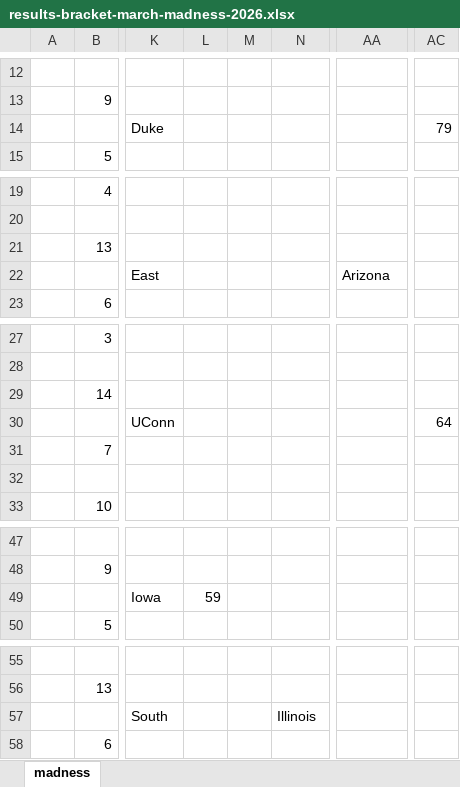
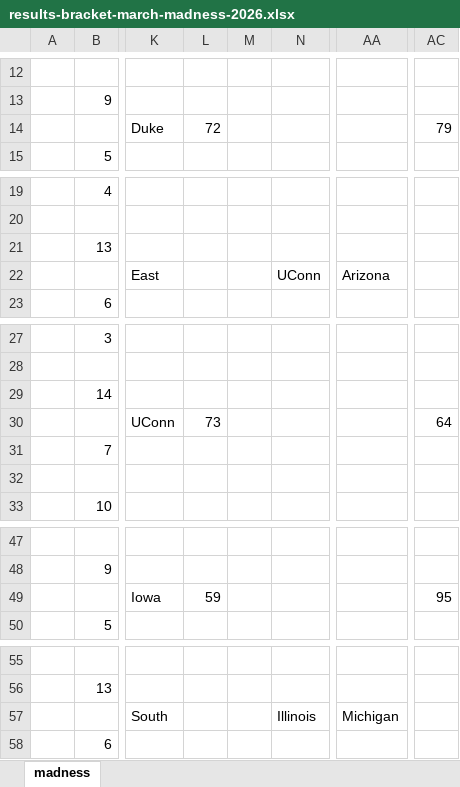
Before and after one commit to JJEW22/JJEW22.github.io, an Excel workbook: static/marchMadness/2026/results-bracket-march-madness-2026.xlsx, sheet madness, drawn as a sheet; only a part is shown, gaps mark what is left out; values as stored, in another font and other column widths than the file's, no borders; the diff covers the shown part only; the diff names each change by its address in the sheet, - before the commit and + after, or states it on an @@ line.

```diff
--- a/static/marchMadness/2026/results-bracket-march-madness-2026.xlsx (sheet madness)
+++ b/static/marchMadness/2026/results-bracket-march-madness-2026.xlsx (sheet madness)
-L14: (empty)
+L14: 72
-N22: (empty)
+N22: UConn
-L30: (empty)
+L30: 73
-AC49: (empty)
+AC49: 95
-AA57: (empty)
+AA57: Michigan
```
Also changed, not shown: 1 edited cell elsewhere in this sheet, 7 other files.
